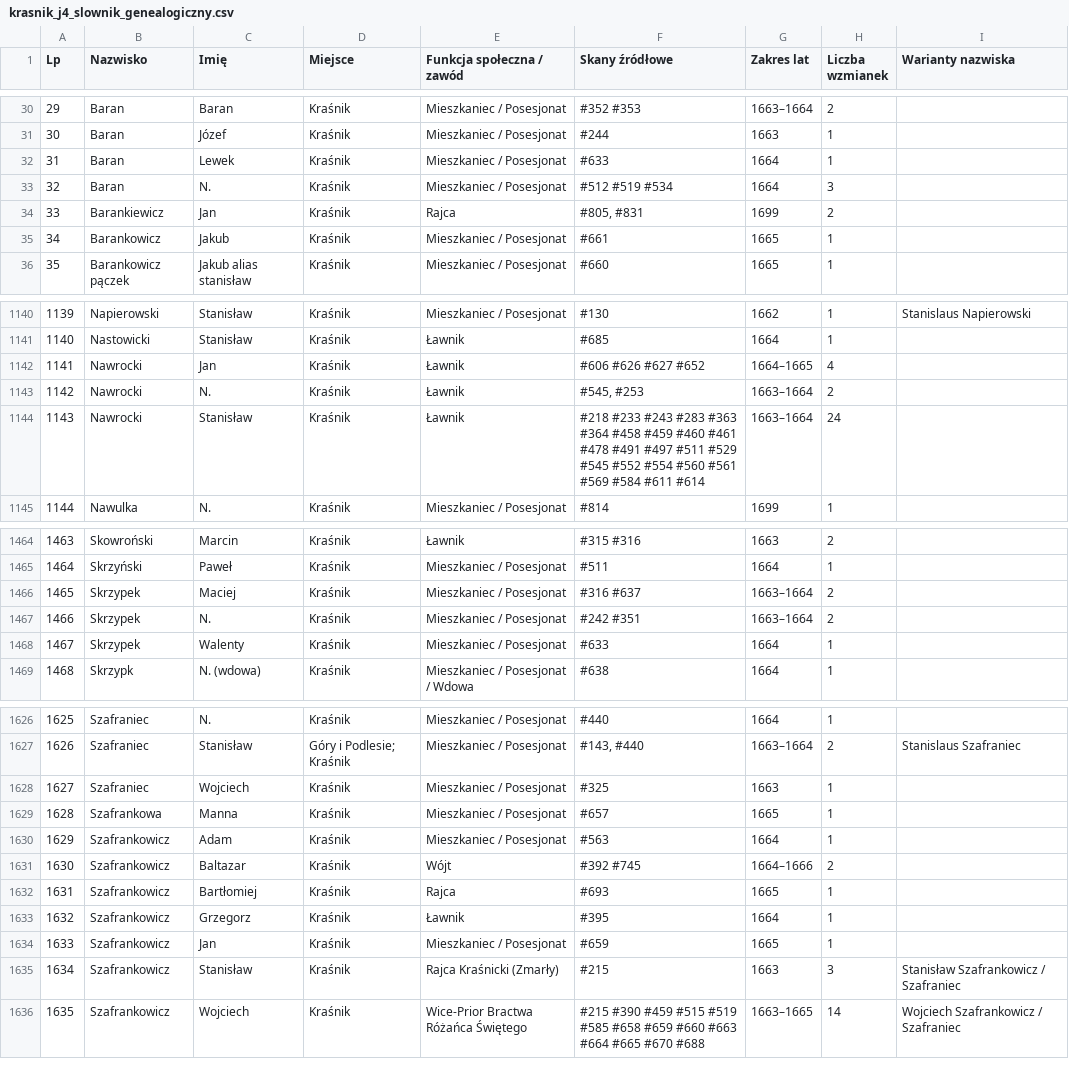
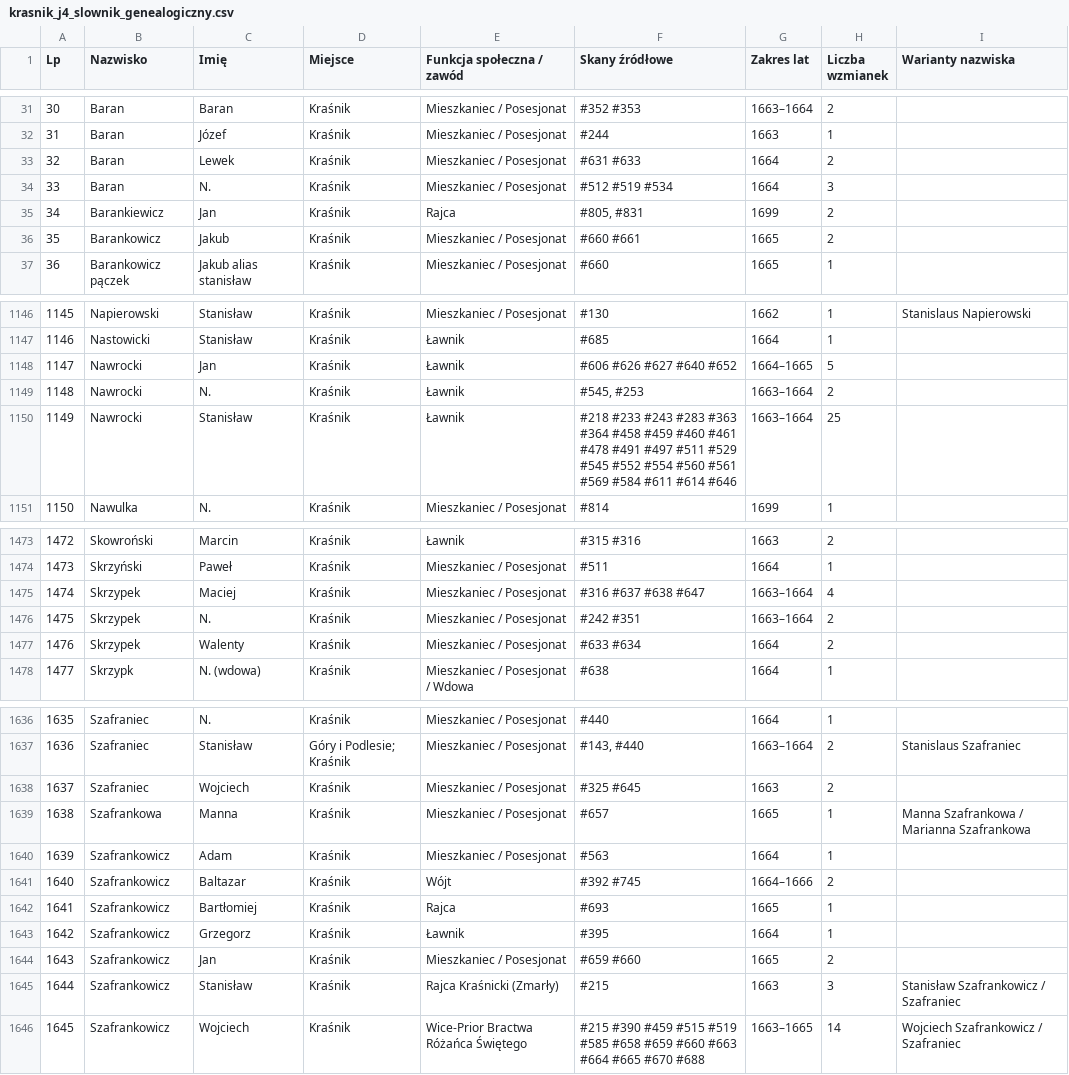
Before and after one commit to Uriel9191/Gen, a CSV file: krasnik_j4_slownik_genealogiczny.csv, drawn as a sheet; only a part is shown, gaps mark what is left out; addresses are those after the commit; the diff covers the shown part only; the diff names each change by its address in the sheet, - before the commit and + after, or states it on an @@ line.

Commit message:
Wdrożenie Partii 22 (skany 631-660) Jednostki 04: 30 pełnych transkrypcji dyplomatycznych, konsolidacja tożsamości i 11 nowych profili (2026 łącznie, 0 duplikatów - Wariant 2), Karty Analityczne 89-92, Rozdział 29 monografii

```diff
--- a/krasnik_j4_slownik_genealogiczny.csv
+++ b/krasnik_j4_slownik_genealogiczny.csv
@@ column A (Lp) renumbered from row 23 down @@
-F33 (Skany źródłowe): #633
+F33 (Skany źródłowe): #631 #633
-H33 (Liczba wzmianek): 1
+H33 (Liczba wzmianek): 2
-F36 (Skany źródłowe): #661
+F36 (Skany źródłowe): #660 #661
-H36 (Liczba wzmianek): 1
+H36 (Liczba wzmianek): 2
-F1148 (Skany źródłowe): #606 #626 #627 #652
+F1148 (Skany źródłowe): #606 #626 #627 #640 #652
-H1148 (Liczba wzmianek): 4
+H1148 (Liczba wzmianek): 5
-F1150 (Skany źródłowe): …#611 #614
+F1150 (Skany źródłowe): …#611 #614 #646
-H1150 (Liczba wzmianek): 24
+H1150 (Liczba wzmianek): 25
-F1475 (Skany źródłowe): #316 #637
+F1475 (Skany źródłowe): #316 #637 #638 #647
-H1475 (Liczba wzmianek): 2
+H1475 (Liczba wzmianek): 4
-F1477 (Skany źródłowe): #633
+F1477 (Skany źródłowe): #633 #634
-H1477 (Liczba wzmianek): 1
+H1477 (Liczba wzmianek): 2
-F1638 (Skany źródłowe): #325
+F1638 (Skany źródłowe): #325 #645
-H1638 (Liczba wzmianek): 1
+H1638 (Liczba wzmianek): 2
-I1639 (Warianty nazwiska): (empty)
+I1639 (Warianty nazwiska): Manna Szafrankowa / Marianna Szafrankowa
-F1644 (Skany źródłowe): #659
+F1644 (Skany źródłowe): #659 #660
-H1644 (Liczba wzmianek): 1
+H1644 (Liczba wzmianek): 2
```
Also changed, not shown: 11 added rows and 67 edited cells elsewhere in this file, 1 other file.
